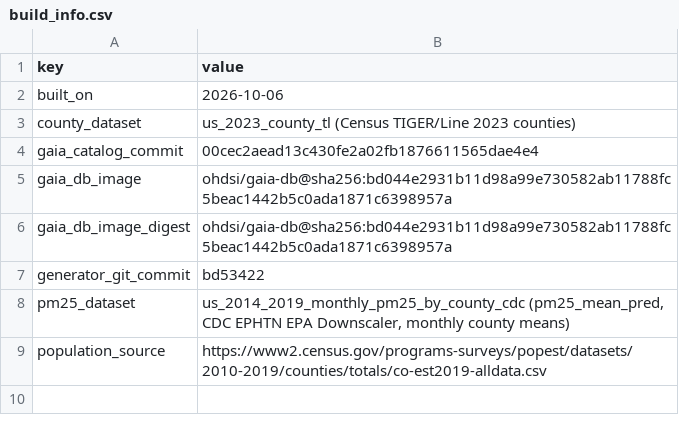
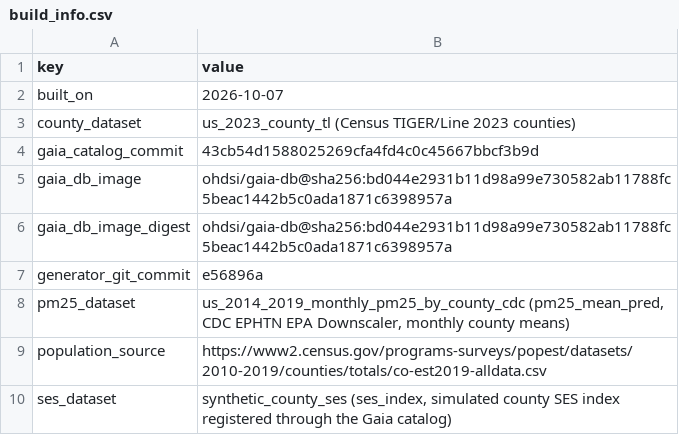
Before and after one commit to OHDSI/GIS, a CSV file: syntheticDataGIS/data/build_info.csv, drawn as a sheet.

Commit message:
Update to include Synthetic SES ingestion via catalog so it also passes through index. Publish CM-based analysis script.

```diff
--- a/syntheticDataGIS/data/build_info.csv
+++ b/syntheticDataGIS/data/build_info.csv
@@ -1,9 +1,10 @@
 key,value
-built_on,2026-10-06
+built_on,2026-10-07
 county_dataset,us_2023_county_tl (Census TIGER/Line 2023 counties)
-gaia_catalog_commit,00cec2aead13c430fe2a02fb1876611565dae4e4
+gaia_catalog_commit,43cb54d1588025269cfa4fd4c0c45667bbcf3b9d
 gaia_db_image,ohdsi/gaia-db@sha256:bd044e2931b11d98a99e730582ab11788fc5beac1442b5c0ada1871c6398957a
 gaia_db_image_digest,ohdsi/gaia-db@sha256:bd044e2931b11d98a99e730582ab11788fc5beac1442b5c0ada1871c6398957a
-generator_git_commit,bd53422
+generator_git_commit,e56896a
 pm25_dataset,"us_2014_2019_monthly_pm25_by_county_cdc (pm25_mean_pred, CDC EPHTN EPA Downscaler, monthly county means)"
 population_source,https://www2.census.gov/programs-surveys/popest/datasets/2010-2019/counties/totals/co-est2019-alldata.csv
+ses_dataset,"synthetic_county_ses (ses_index, simulated county SES index registered through the Gaia catalog)"
```
Also changed, not shown: syntheticDataGIS/data/expected_result.csv, 12 other files.
